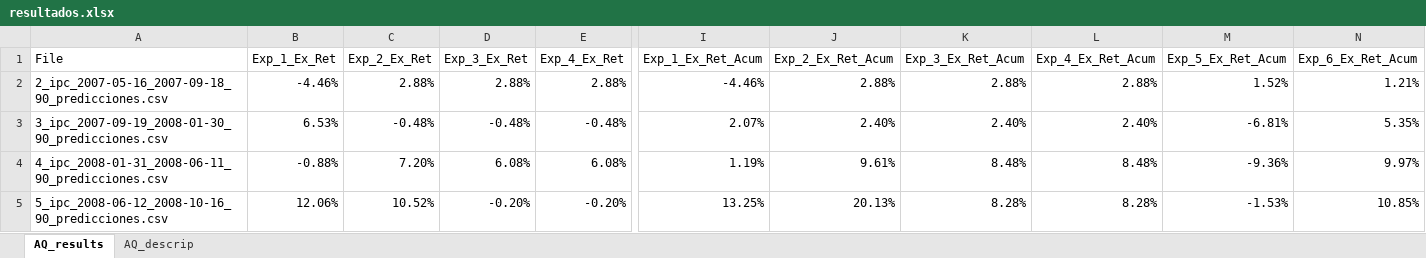
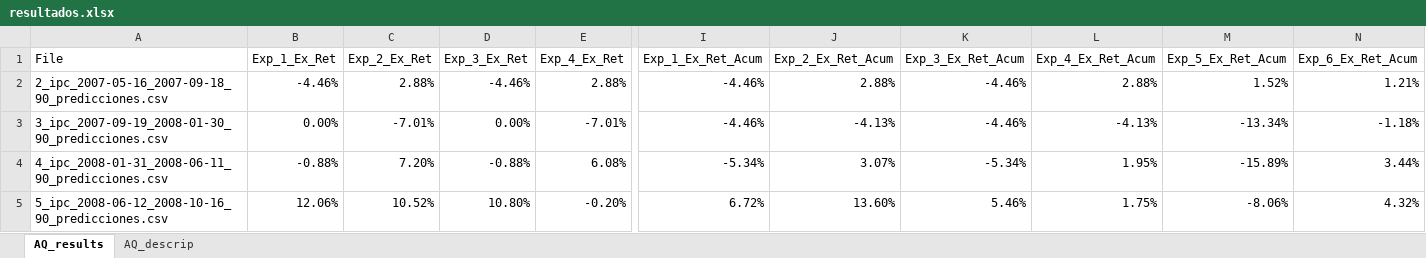
Before and after one commit to davidrmh/article_msc_degree, an Excel workbook: experimentos/resultados.xlsx, sheet AQ_results, drawn as a sheet; only a part is shown, gaps mark what is left out; values as stored, in another font and other column widths than the file's, no cell formats; the diff covers the shown part only; the diff names each change by its address in the sheet, - before the commit and + after, or states it on an @@ line.

Commit message:
Corrige resultados experimentos AQ

```diff
--- a/experimentos/resultados.xlsx (sheet AQ_results)
+++ b/experimentos/resultados.xlsx (sheet AQ_results)
-D2 (Exp_3_Ex_Ret): 2.88%
+D2 (Exp_3_Ex_Ret): -4.46%
-K2 (Exp_3_Ex_Ret_Acum): 2.88%
+K2 (Exp_3_Ex_Ret_Acum): -4.46%
-B3 (Exp_1_Ex_Ret): 6.53%
+B3 (Exp_1_Ex_Ret): 0.00%
-C3 (Exp_2_Ex_Ret): -0.48%
+C3 (Exp_2_Ex_Ret): -7.01%
-D3 (Exp_3_Ex_Ret): -0.48%
+D3 (Exp_3_Ex_Ret): 0.00%
-E3 (Exp_4_Ex_Ret): -0.48%
+E3 (Exp_4_Ex_Ret): -7.01%
-I3 (Exp_1_Ex_Ret_Acum): 2.07%
+I3 (Exp_1_Ex_Ret_Acum): -4.46%
-J3 (Exp_2_Ex_Ret_Acum): 2.40%
+J3 (Exp_2_Ex_Ret_Acum): -4.13%
-K3 (Exp_3_Ex_Ret_Acum): 2.40%
+K3 (Exp_3_Ex_Ret_Acum): -4.46%
-L3 (Exp_4_Ex_Ret_Acum): 2.40%
+L3 (Exp_4_Ex_Ret_Acum): -4.13%
-M3 (Exp_5_Ex_Ret_Acum): -6.81%
+M3 (Exp_5_Ex_Ret_Acum): -13.34%
-N3 (Exp_6_Ex_Ret_Acum): 5.35%
+N3 (Exp_6_Ex_Ret_Acum): -1.18%
-D4 (Exp_3_Ex_Ret): 6.08%
+D4 (Exp_3_Ex_Ret): -0.88%
-I4 (Exp_1_Ex_Ret_Acum): 1.19%
+I4 (Exp_1_Ex_Ret_Acum): -5.34%
-J4 (Exp_2_Ex_Ret_Acum): 9.61%
+J4 (Exp_2_Ex_Ret_Acum): 3.07%
-K4 (Exp_3_Ex_Ret_Acum): 8.48%
+K4 (Exp_3_Ex_Ret_Acum): -5.34%
-L4 (Exp_4_Ex_Ret_Acum): 8.48%
+L4 (Exp_4_Ex_Ret_Acum): 1.95%
-M4 (Exp_5_Ex_Ret_Acum): -9.36%
+M4 (Exp_5_Ex_Ret_Acum): -15.89%
-N4 (Exp_6_Ex_Ret_Acum): 9.97%
+N4 (Exp_6_Ex_Ret_Acum): 3.44%
-D5 (Exp_3_Ex_Ret): -0.20%
+D5 (Exp_3_Ex_Ret): 10.80%
-I5 (Exp_1_Ex_Ret_Acum): 13.25%
+I5 (Exp_1_Ex_Ret_Acum): 6.72%
-J5 (Exp_2_Ex_Ret_Acum): 20.13%
+J5 (Exp_2_Ex_Ret_Acum): 13.60%
-K5 (Exp_3_Ex_Ret_Acum): 8.28%
+K5 (Exp_3_Ex_Ret_Acum): 5.46%
-L5 (Exp_4_Ex_Ret_Acum): 8.28%
+L5 (Exp_4_Ex_Ret_Acum): 1.75%
-M5 (Exp_5_Ex_Ret_Acum): -1.53%
+M5 (Exp_5_Ex_Ret_Acum): -8.06%
-N5 (Exp_6_Ex_Ret_Acum): 10.85%
+N5 (Exp_6_Ex_Ret_Acum): 4.32%
```
Also changed, not shown: 275 edited cells elsewhere in this sheet, sheet AQ_descrip, cell formats, 6 other files.
